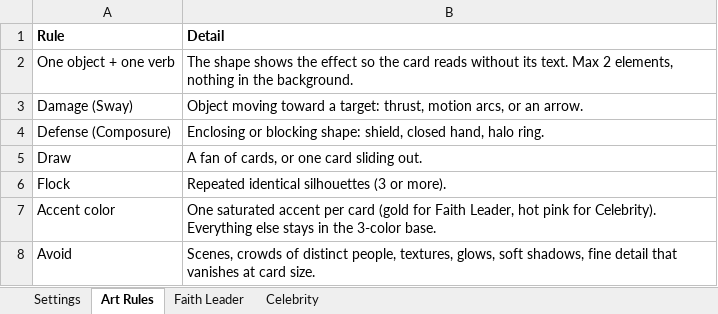
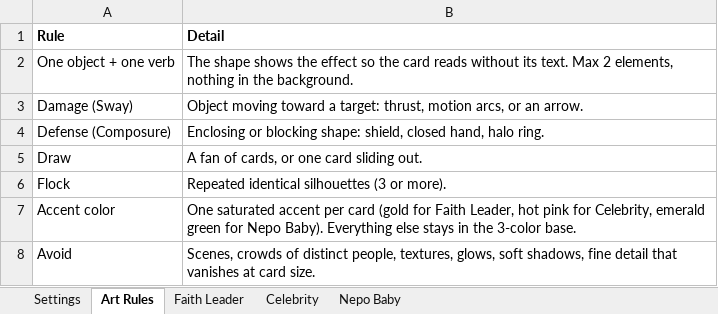
Before and after one commit to ashvacuum/ProjectCrookedile, an Excel workbook: docs/crookedile-card-art-prompts.xlsx, sheet Art Rules, drawn as a sheet; values as stored, in another font and other column widths than the file's, no borders; the diff names each change by its address in the sheet, - before the commit and + after, or states it on an @@ line.

```diff
--- a/docs/crookedile-card-art-prompts.xlsx (sheet Art Rules)
+++ b/docs/crookedile-card-art-prompts.xlsx (sheet Art Rules)
+sheet tab: Nepo Baby
-B7 (Detail): …pink for Celebrity). Everything else…
+B7 (Detail): …pink for Celebrity, emerald green for Nepo Baby). Everything else…
```
Also changed, not shown: 1 other file.
